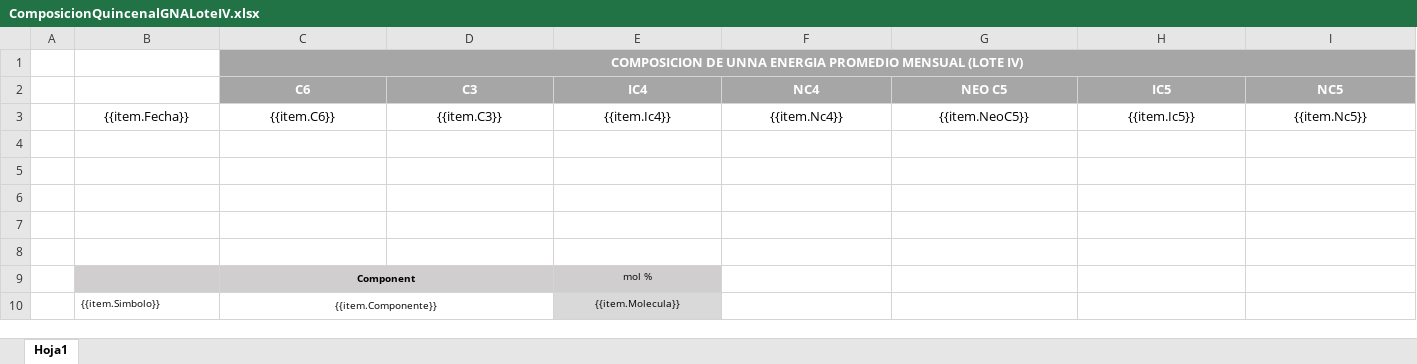
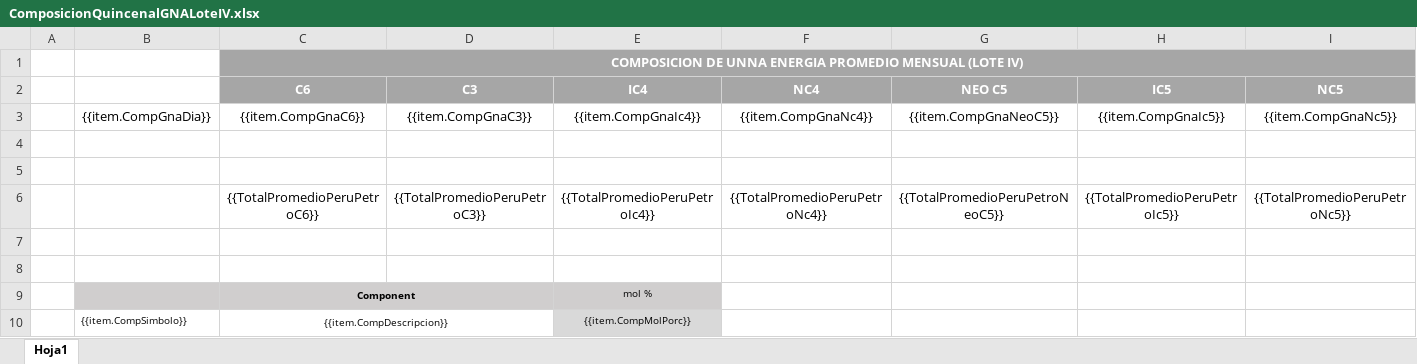
Before and after one commit to extspperu/UnnaReportesOperativos, an Excel workbook: Unna.OperationalReport.WebSite/wwwroot/plantillas/reporte/quincenal/ComposicionQuincenalGNALoteIV.xlsx, sheet Hoja1, drawn as a sheet; only a part is shown; values as stored, in another font and other column widths than the file's, no borders; charts and pictures not drawn; removed rows and columns are numbered as before the commit, all else as after; rows hold the shown columns only; the diff names each change by its address in the sheet, - before the commit and + after, or states it on an @@ line.

Commit message:
output de excel y pdf reporte ComposicionGnaLIV primera Quincena

```diff
--- a/Unna.OperationalReport.WebSite/wwwroot/plantillas/reporte/quincenal/ComposicionQuincenalGNALoteIV.xlsx (sheet Hoja1)
+++ b/Unna.OperationalReport.WebSite/wwwroot/plantillas/reporte/quincenal/ComposicionQuincenalGNALoteIV.xlsx (sheet Hoja1)
-row 3:  | {{item.Fecha}} | {{item.C6}} | {{item.C3}} | {{item.Ic4}} | {{item.Nc4}} | {{item.NeoC5}} | {{item.Ic5}} | {{item.Nc5}}
+row 3:  | {{item.CompGnaDia}} | {{item.CompGnaC6}} | {{item.CompGnaC3}} | {{item.CompGnaIc4}} | {{item.CompGnaNc4}} | {{item.CompGnaNeoC5}} | {{item.CompGnaIc5}} | {{item.CompGnaNc5}}
-row 6: (empty)
+row 6:  |  | {{TotalPromedioPeruPetroC6}} | {{TotalPromedioPeruPetroC3}} | {{TotalPromedioPeruPetroIc4}} | {{TotalPromedioPeruPetroNc4}} | {{TotalPromedioPeruPetroNeoC5}} | {{TotalPromedioPeruPetroIc5}} | {{TotalPromedioPeruPetroNc5}}
-row 10:  | {{item.Simbolo}} | {{item.Componente}} |  | {{item.Molecula}}
+row 10:  | {{item.CompSimbolo}} | {{item.CompDescripcion}} |  | {{item.CompMolPorc}}
```
Also changed, not shown: 1 other file.
